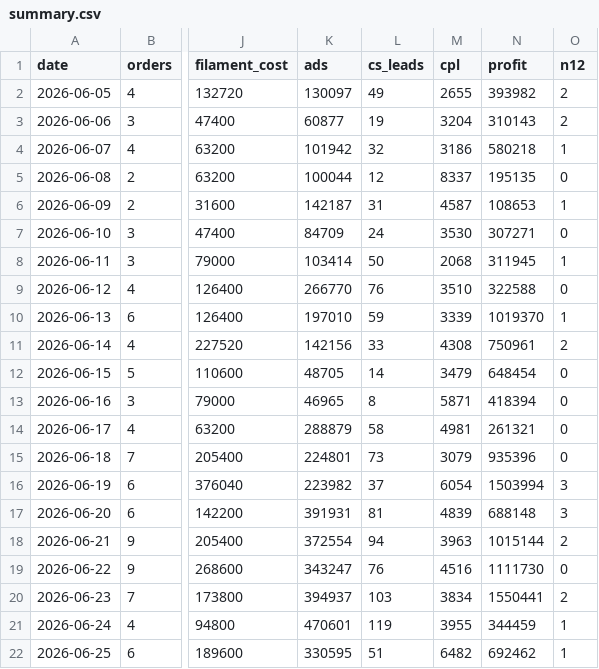
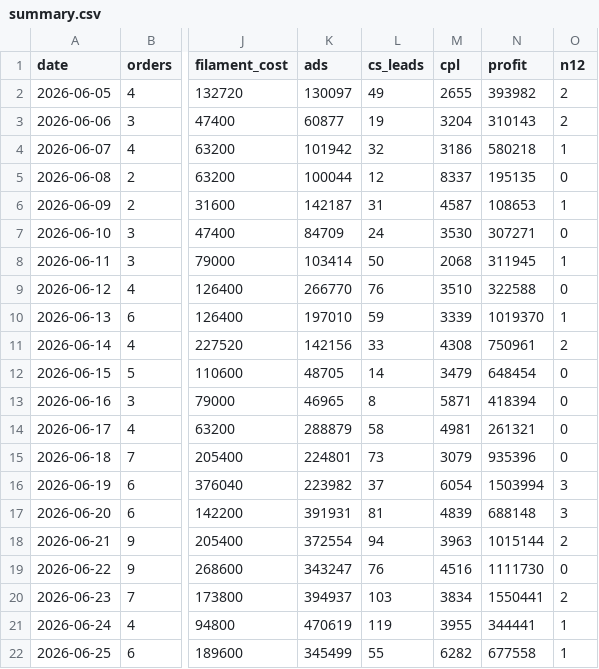
Before and after one commit to kedebuk/tinybestie-profit-dashboard, a CSV file: summary.csv, drawn as a sheet; only a part is shown, gaps mark what is left out; the diff names each change by its address in the sheet, - before the commit and + after, or states it on an @@ line.

```diff
--- a/summary.csv
+++ b/summary.csv
-K21 (ads): 470601
+K21 (ads): 470619
-N21 (profit): 344459
+N21 (profit): 344441
-K22 (ads): 330595
+K22 (ads): 345499
-L22 (cs_leads): 51
+L22 (cs_leads): 55
-M22 (cpl): 6482
+M22 (cpl): 6282
-N22 (profit): 692462
+N22 (profit): 677558
```
Also changed, not shown: 2 other files.
